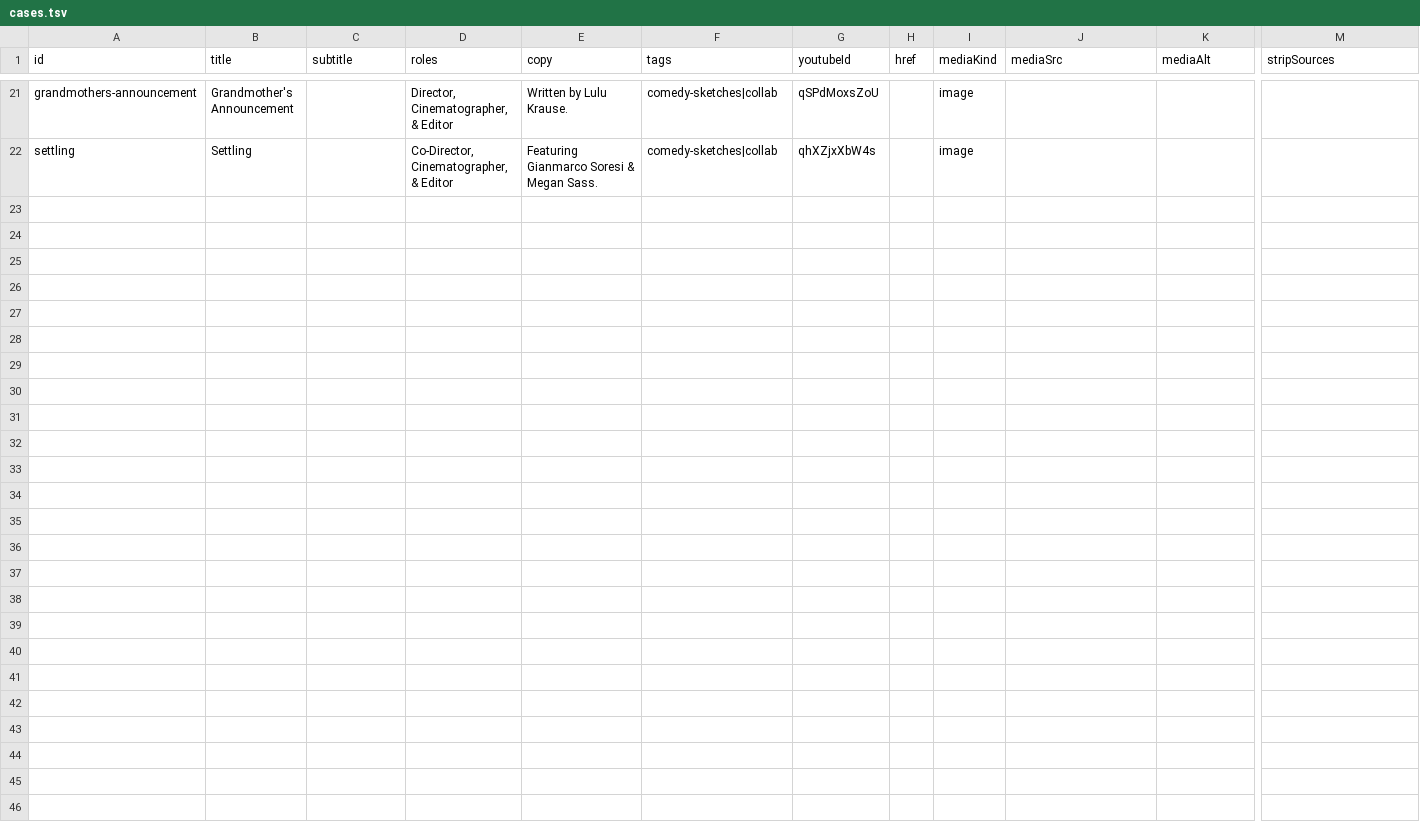
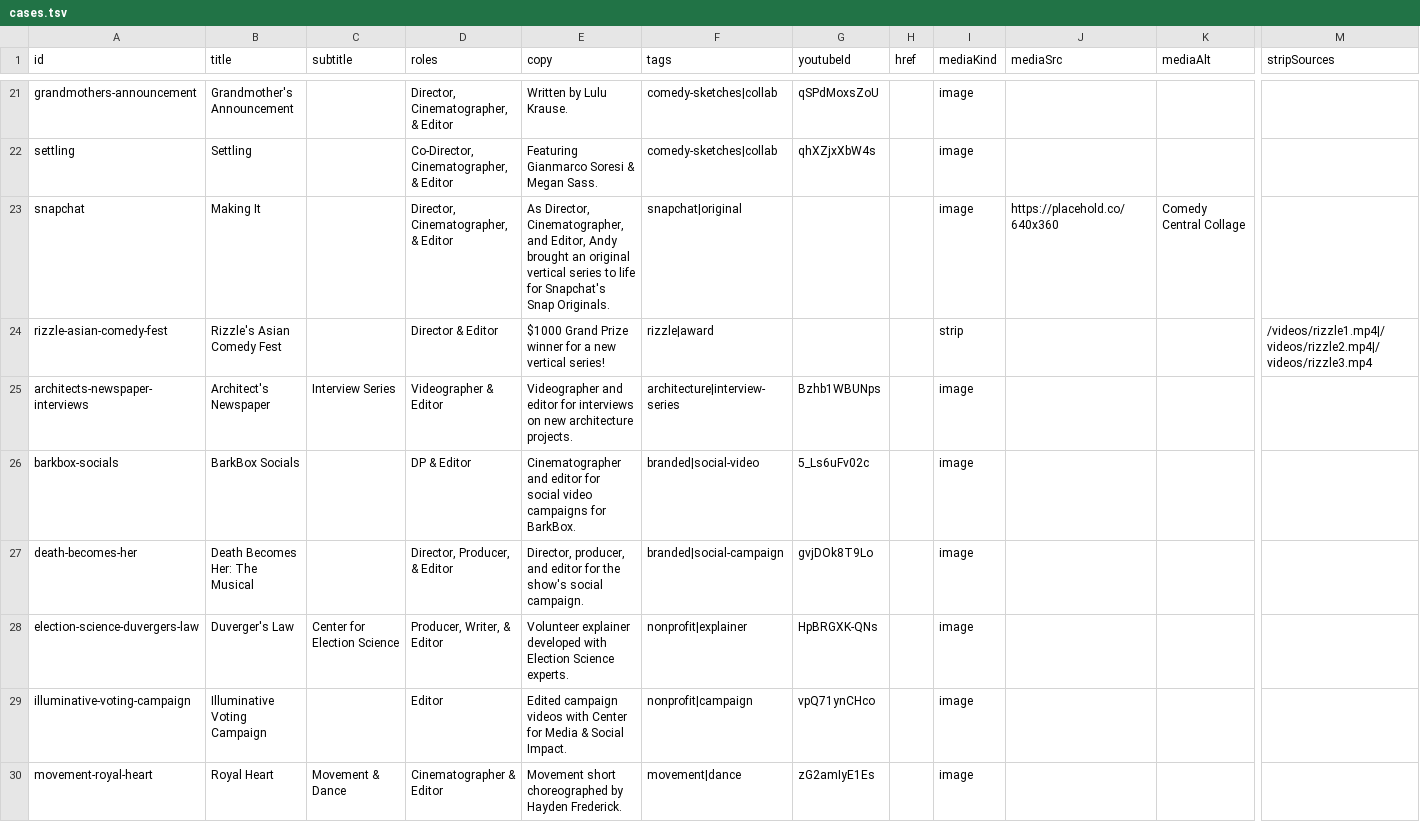
Before and after one commit to CyJackX/andyzou.com-2.0, a TSV file: src/data/cases.tsv, drawn as a sheet; only a part is shown, gaps mark what is left out; rows hold the shown columns only; the diff covers the shown part only; the diff names each change by its address in the sheet, - before the commit and + after, or states it on an @@ line.

Commit message:
Add new cases to data structure for various projects and campaigns

```diff
--- a/src/data/cases.tsv
+++ b/src/data/cases.tsv
+row 23: snapchat | Making It |  | Director, Cinematographer, & Editor | As Director, Cinematographer, and Editor, Andy brought an original vertical series to life for Snapchat's Snap Originals. | snapchat|original |  |  | image | https://placehold.co/640x360 | Comedy Central Collage
+row 24: rizzle-asian-comedy-fest | Rizzle's Asian Comedy Fest |  | Director & Editor | $1000 Grand Prize winner for a new vertical series! | rizzle|award |  |  | strip |  |  | /videos/rizzle1.mp4|/videos/rizzle2.mp4|/videos/rizzle3.mp4
+row 25: architects-newspaper-interviews | Architect's Newspaper | Interview Series | Videographer & Editor | Videographer and editor for interviews on new architecture projects. | architecture|interview-series | Bzhb1WBUNps |  | image
+row 26: barkbox-socials | BarkBox Socials |  | DP & Editor | Cinematographer and editor for social video campaigns for BarkBox. | branded|social-video | 5_Ls6uFv02c |  | image
+row 27: death-becomes-her | Death Becomes Her: The Musical |  | Director, Producer, & Editor | Director, producer, and editor for the show's social campaign. | branded|social-campaign | gvjDOk8T9Lo |  | image
+row 28: election-science-duvergers-law | Duverger's Law | Center for Election Science | Producer, Writer, & Editor | Volunteer explainer developed with Election Science experts. | nonprofit|explainer | HpBRGXK-QNs |  | image
+row 29: illuminative-voting-campaign | Illuminative Voting Campaign |  | Editor | Edited campaign videos with Center for Media & Social Impact. | nonprofit|campaign | vpQ71ynCHco |  | image
+row 30: movement-royal-heart | Royal Heart | Movement & Dance | Cinematographer & Editor | Movement short choreographed by Hayden Frederick. | movement|dance | zG2amIyE1Es |  | image
```
Also changed, not shown: 7 added rows elsewhere in this file, 1 other file.
